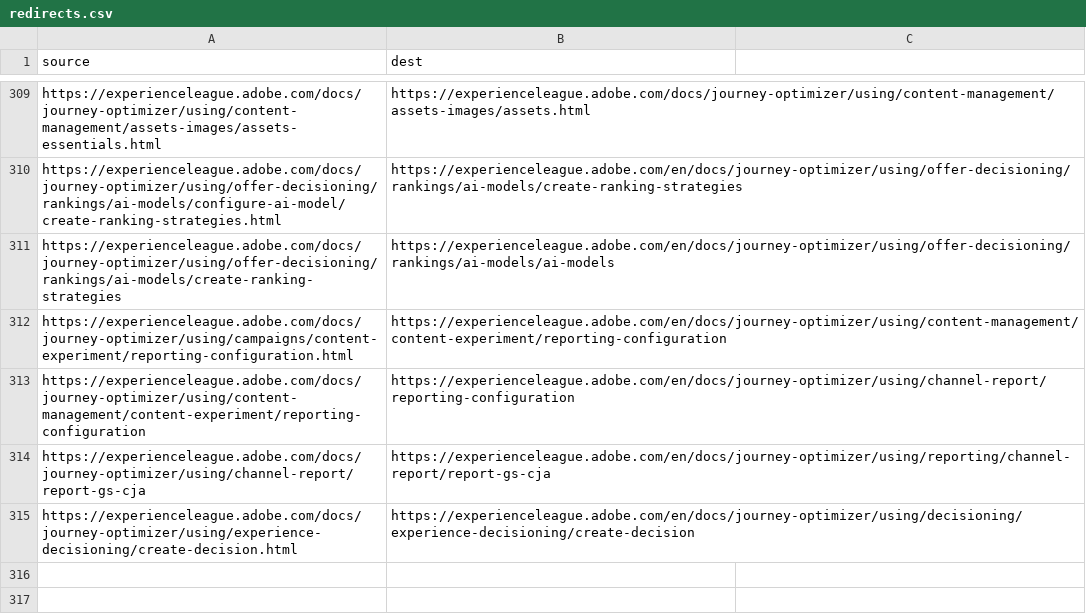
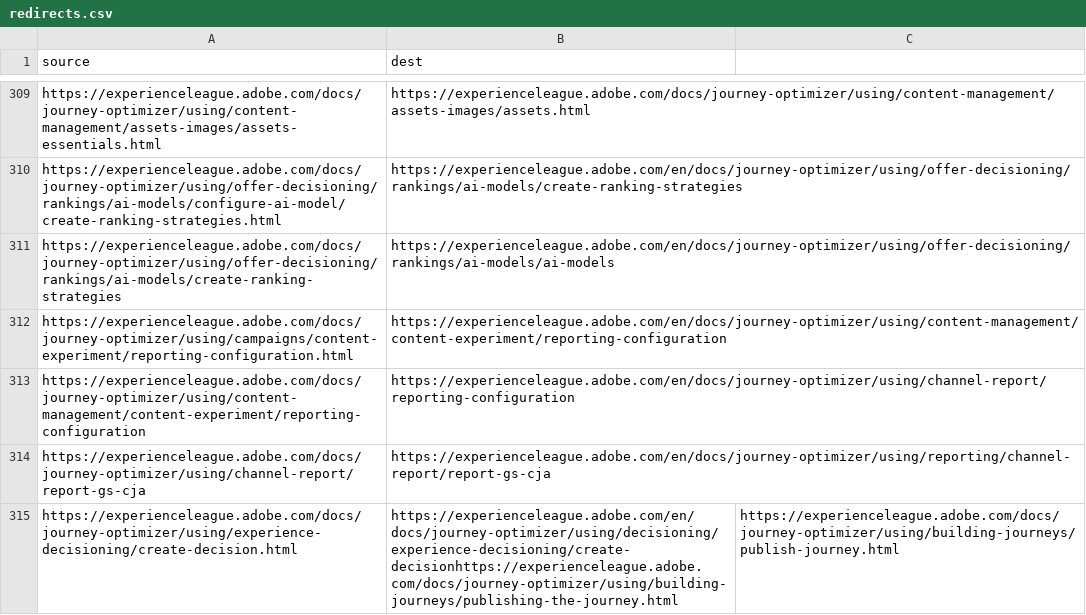
Before and after one commit to AdobeDocs/journey-optimizer.de-DE, a CSV file: redirects.csv, drawn as a sheet; only a part is shown, gaps mark what is left out.

Commit message:
Updating Old File for core commit 74723337f97c8196b506ccc1ace11077710494ea

```diff
--- a/redirects.csv
+++ b/redirects.csv
@@ -314,2 +314,2 @@ https://experienceleague.adobe.com/docs/journey-optimizer/using/content-manageme
 https://experienceleague.adobe.com/docs/journey-optimizer/using/channel-report/report-gs-cja,https://experienceleague.adobe.com/en/docs/journey-optimizer/using/reporting/channel-report/report-gs-cja
-https://experienceleague.adobe.com/docs/journey-optimizer/using/experience-decisioning/create-decision.html,https://experienceleague.adobe.com/en/docs/journey-optimizer/using/decisioning/experience-decisioning/create-decision
+https://experienceleague.adobe.com/docs/journey-optimizer/using/experience-decisioning/create-decision.html,https://experienceleague.adobe.com/en/docs/journey-optimizer/using/decisioning/experience-decisioning/create-decisionhttps://experienceleague.adobe.com/docs/journey-optimizer/using/building-journeys/publishing-the-journey.html,https://experienceleague.adobe.com/docs/journey-optimizer/using/building-journeys/publish-journey.html
```
